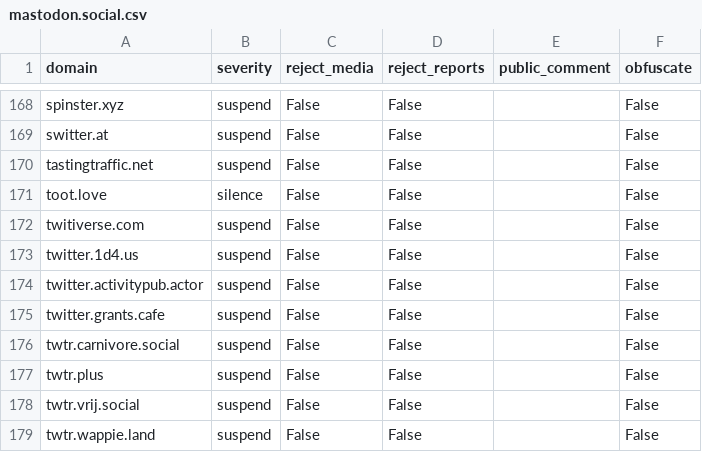
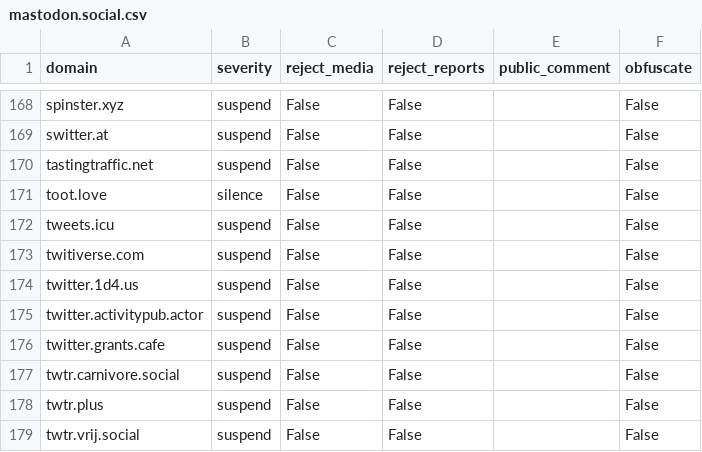
Before and after one commit to sgrigson/oliphant, a CSV file: blocklists/mastodon.social.csv, drawn as a sheet; only a part is shown, gaps mark what is left out; the shorter side is filled out with more unchanged rows; the diff names each change by its address in the sheet, - before the commit and + after, or states it on an @@ line.

Commit message:
automated commit on 2023-04-08 20:00:13

```diff
--- a/blocklists/mastodon.social.csv
+++ b/blocklists/mastodon.social.csv
+row 172: tweets.icu | suspend | False | False |  | False
```
